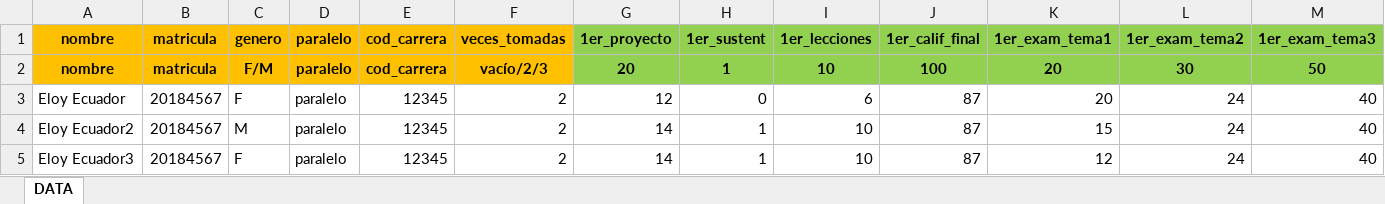
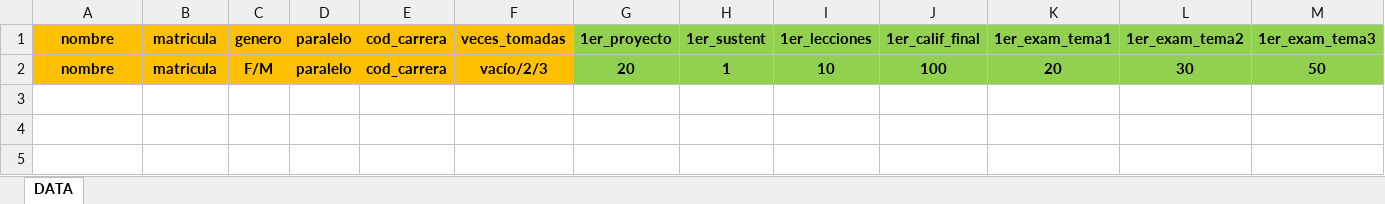
Before and after one commit to rbonillaa/Fundamentos-de-programaci-n, an Excel workbook: src/archivo.xlsx, sheet DATA, drawn as a sheet; only a part is shown; values as stored, in another font and other column widths than the file's, no borders; rows hold the shown columns only; the diff names each change by its address in the sheet, - before the commit and + after, or states it on an @@ line.

Commit message:
archivo actualizado

```diff
--- a/src/archivo.xlsx (sheet DATA)
+++ b/src/archivo.xlsx (sheet DATA)
-row 3: Eloy Ecuador | 20184567 | F | paralelo | 12345 | 2 | 12 | 0 | 6 | 87 | 20 | 24 | 40
-row 4: Eloy Ecuador2 | 20184567 | M | paralelo | 12345 | 2 | 14 | 1 | 10 | 87 | 15 | 24 | 40
-row 5: Eloy Ecuador3 | 20184567 | F | paralelo | 12345 | 2 | 14 | 1 | 10 | 87 | 12 | 24 | 40
```
